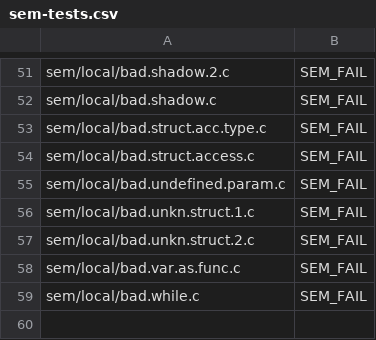
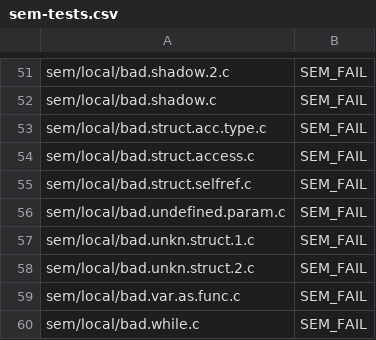
Before and after one commit to JMaio/ct-19-20, a CSV file: tests-py-tester/sem-tests.csv, drawn as a sheet; only a part is shown, gaps mark what is left out.

```diff
--- a/tests-py-tester/sem-tests.csv
+++ b/tests-py-tester/sem-tests.csv
@@ -54,2 +54,3 @@ sem/local/bad.struct.acc.type.c, SEM_FAIL
 sem/local/bad.struct.access.c, SEM_FAIL
+sem/local/bad.struct.selfref.c, SEM_FAIL
 sem/local/bad.undefined.param.c, SEM_FAIL
```
Also changed, not shown: tests-py-tester/gen-tests.csv, 45 other files.
